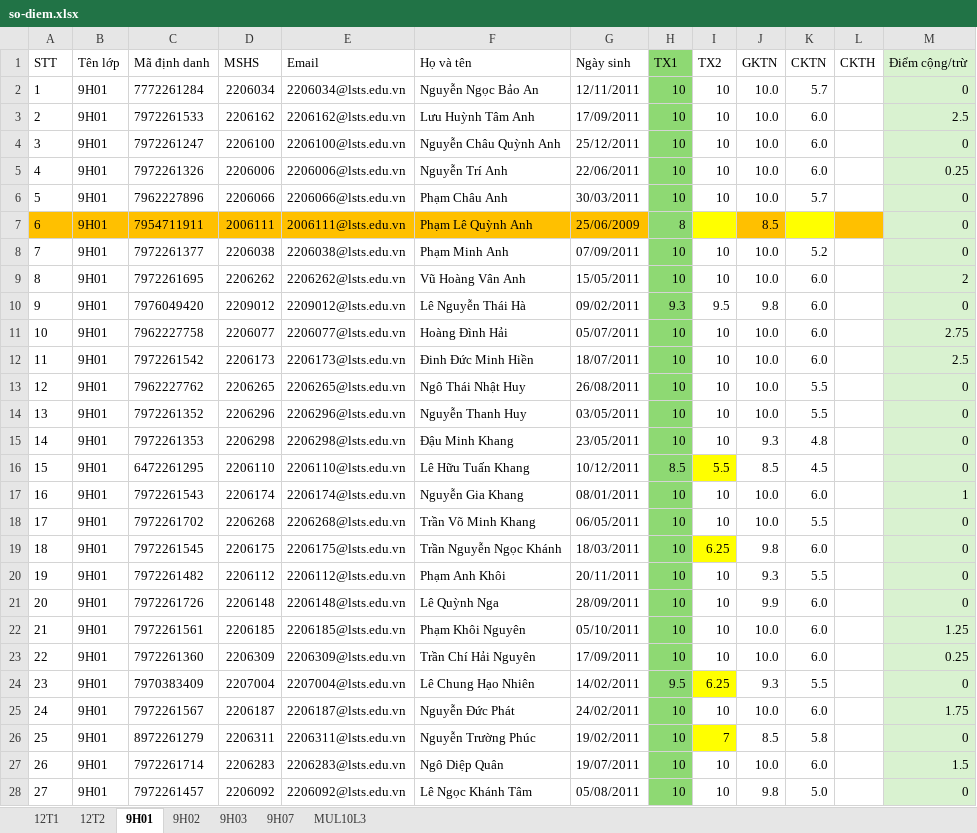
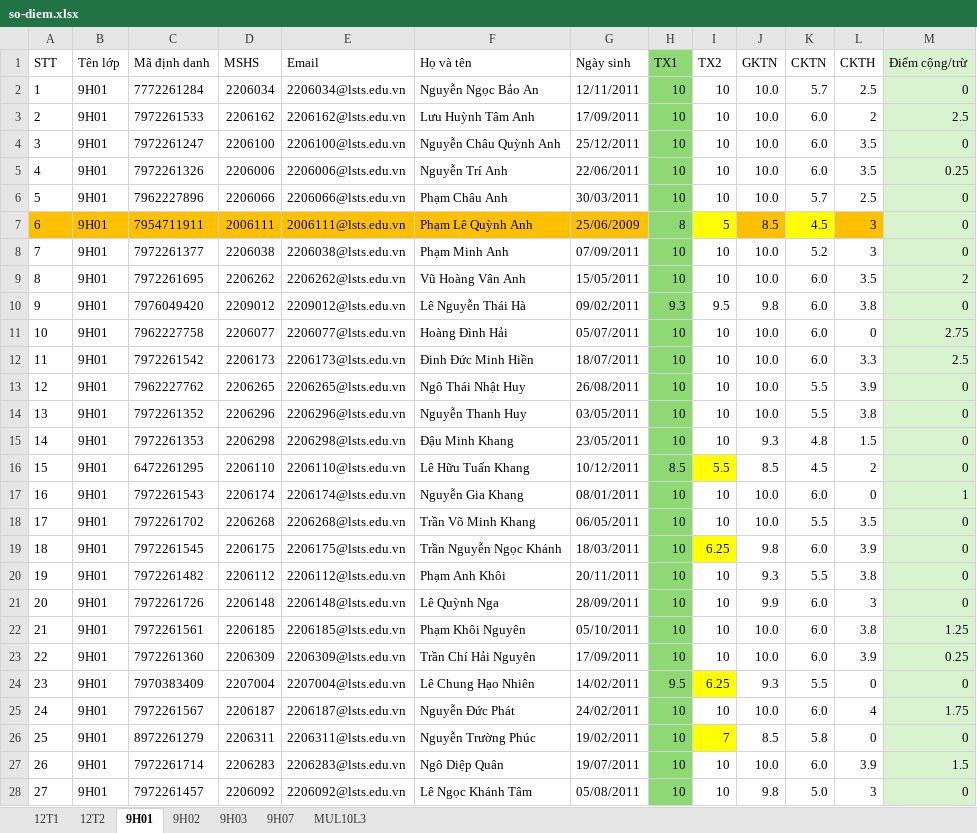
Before and after one commit to VuKhang-lsts/SodiemHK22526, an Excel workbook: data/so-diem.xlsx, sheet 9H01, drawn as a sheet; only a part is shown; values as stored, in another font and other column widths than the file's, no borders; table styles not drawn; the diff covers the shown part only; the diff names each change by its address in the sheet, - before the commit and + after, or states it on an @@ line.

```diff
--- a/data/so-diem.xlsx (sheet 9H01)
+++ b/data/so-diem.xlsx (sheet 9H01)
-L2 (CKTH): (empty)
+L2 (CKTH): 2.5
-L3 (CKTH): (empty)
+L3 (CKTH): 2
-L4:L5 (CKTH): (empty)
+L4:L5 (CKTH): 3.5
-L6 (CKTH): (empty)
+L6 (CKTH): 2.5
-I7 (TX2): (empty)
+I7 (TX2): 5
-K7 (CKTN): (empty)
+K7 (CKTN): 4.5
-L7:L8 (CKTH): (empty)
+L7:L8 (CKTH): 3
-L9 (CKTH): (empty)
+L9 (CKTH): 3.5
-L10 (CKTH): (empty)
+L10 (CKTH): 3.8
-L11 (CKTH): (empty)
+L11 (CKTH): 0
-L12 (CKTH): (empty)
+L12 (CKTH): 3.3
-L13 (CKTH): (empty)
+L13 (CKTH): 3.9
-L14 (CKTH): (empty)
+L14 (CKTH): 3.8
-L15 (CKTH): (empty)
+L15 (CKTH): 1.5
-L16 (CKTH): (empty)
+L16 (CKTH): 2
-L17 (CKTH): (empty)
+L17 (CKTH): 0
-L18 (CKTH): (empty)
+L18 (CKTH): 3.5
-L19 (CKTH): (empty)
+L19 (CKTH): 3.9
-L20 (CKTH): (empty)
+L20 (CKTH): 3.8
-L21 (CKTH): (empty)
+L21 (CKTH): 3
-L22 (CKTH): (empty)
+L22 (CKTH): 3.8
-L23 (CKTH): (empty)
+L23 (CKTH): 3.9
-L24 (CKTH): (empty)
+L24 (CKTH): 0
-L25 (CKTH): (empty)
+L25 (CKTH): 4
-L26 (CKTH): (empty)
+L26 (CKTH): 0
-L27 (CKTH): (empty)
+L27 (CKTH): 3.9
-L28 (CKTH): (empty)
+L28 (CKTH): 3
```
Also changed, not shown: 3 edited cells elsewhere in this sheet, sheet 9H02, sheet 9H07, sheet 9H03.
